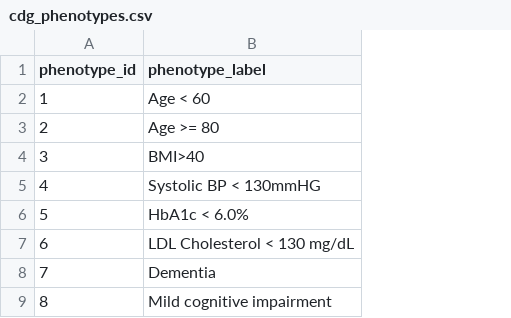
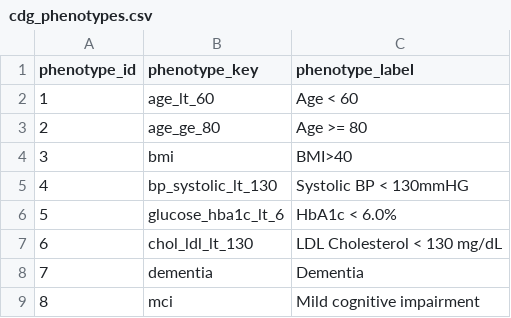
Before and after one commit to Su-informatics-lab/eCLASR-Phenotyping, a CSV file: data/cdg_phenotypes.csv, drawn as a sheet; only a part is shown; the diff names each change by its address in the sheet, - before the commit and + after, or states it on an @@ line.

Commit message:
Updated the CDG phenotypes seed table with phenotype keys.

```diff
--- a/data/cdg_phenotypes.csv
+++ b/data/cdg_phenotypes.csv
+column B (phenotype_key), rows 2-9: age_lt_60 | age_ge_80 | bmi | bp_systolic_lt_130 | glucose_hba1c_lt_6 | chol_ldl_lt_130 | dementia | mci
```
